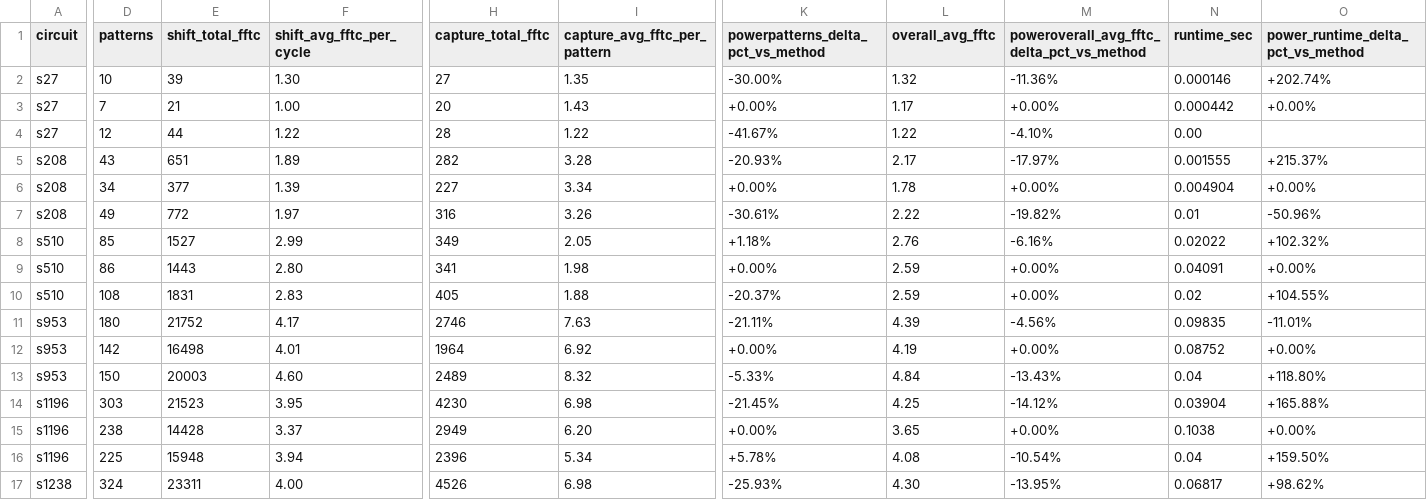
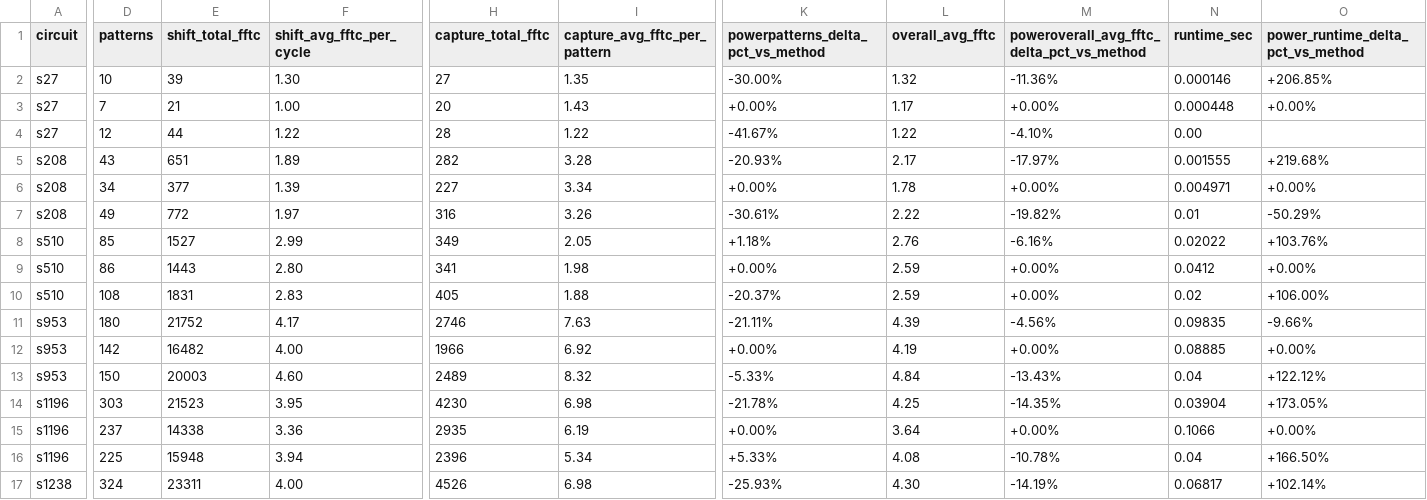
Before and after one commit to jayleesc11/2026_Spring_NTUGIEE_VLSI_Testing_Final_Project, a CSV file: tmax/result_summary.csv, drawn as a sheet; only a part is shown, gaps mark what is left out; the diff covers the shown part only; the diff names each change by its address in the sheet, - before the commit and + after, or states it on an @@ line.

Commit message:
minor method update

```diff
--- a/tmax/result_summary.csv
+++ b/tmax/result_summary.csv
-O2: +202.74%
+O2: +206.85%
-N3 (runtime_sec): 0.000442
+N3 (runtime_sec): 0.000448
-O5: +215.37%
+O5: +219.68%
-N6 (runtime_sec): 0.004904
+N6 (runtime_sec): 0.004971
-O7: -50.96%
+O7: -50.29%
-O8: +102.32%
+O8: +103.76%
-N9 (runtime_sec): 0.04091
+N9 (runtime_sec): 0.0412
-O10: +104.55%
+O10: +106.00%
-O11: -11.01%
+O11: -9.66%
-E12 (shift_total_fftc): 16498
+E12 (shift_total_fftc): 16482
-F12 (shift_avg_fftc_per_cycle): 4.01
+F12 (shift_avg_fftc_per_cycle): 4.00
-H12 (capture_total_fftc): 1964
+H12 (capture_total_fftc): 1966
-N12 (runtime_sec): 0.08752
+N12 (runtime_sec): 0.08885
-O13: +118.80%
+O13: +122.12%
-K14: -21.45%
+K14: -21.78%
-M14: -14.12%
+M14: -14.35%
-O14: +165.88%
+O14: +173.05%
-D15 (patterns): 238
+D15 (patterns): 237
-E15 (shift_total_fftc): 14428
+E15 (shift_total_fftc): 14338
-F15 (shift_avg_fftc_per_cycle): 3.37
+F15 (shift_avg_fftc_per_cycle): 3.36
-H15 (capture_total_fftc): 2949
+H15 (capture_total_fftc): 2935
-I15 (capture_avg_fftc_per_pattern): 6.20
+I15 (capture_avg_fftc_per_pattern): 6.19
-L15 (overall_avg_fftc): 3.65
+L15 (overall_avg_fftc): 3.64
-N15 (runtime_sec): 0.1038
+N15 (runtime_sec): 0.1066
-K16: +5.78%
+K16: +5.33%
-M16: -10.54%
+M16: -10.78%
-O16: +159.50%
+O16: +166.50%
-M17: -13.95%
+M17: -14.19%
-O17: +98.62%
+O17: +102.14%
```
Also changed, not shown: 40 edited cells elsewhere in this file, 25 other files.
